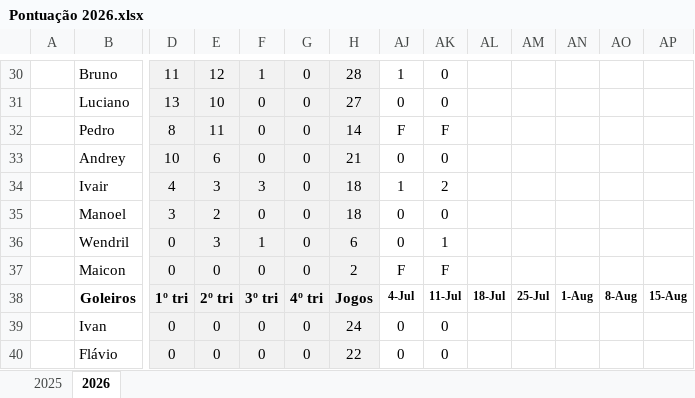
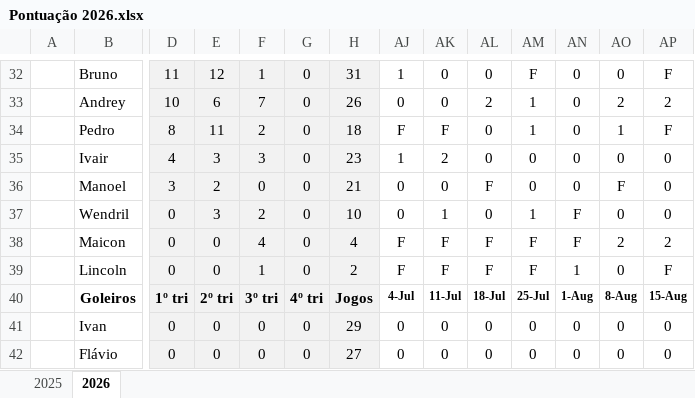
Before and after one commit to joaopedrochiachio/futebol-dos-amigos, an Excel workbook: Pontuação 2026.xlsx, sheet 2026, drawn as a sheet; only a part is shown, gaps mark what is left out; values as stored, in another font and other column widths than the file's, no borders; removed rows and columns are numbered as before the commit, all else as after; rows hold the shown columns only; the diff covers the shown part only; the diff names each change by its address in the sheet, - before the commit and + after, or states it on an @@ line.

Commit message:
feat: update player statistics and add new player to the dataset

```diff
--- a/Pontuação 2026.xlsx (sheet 2026)
+++ b/Pontuação 2026.xlsx (sheet 2026)
-H32: 28
+H32: 31
-AL32: (empty)
+AL32: 0
-AM32: (empty)
+AM32: F
-AN32: (empty)
+AN32: 0
-AO32: (empty)
+AO32: 0
-AP32: (empty)
+AP32: F
-row 31:  | Luciano | 13 | 10 | 0 | 0 | 27 | 0 | 0
-row 32:  | Pedro | 8 | 11 | 0 | 0 | 14 | F | F
-row 33:  | Andrey | 10 | 6 | 0 | 0 | 21 | 0 | 0
+row 33:  | Andrey | 10 | 6 | 7 | 0 | 26 | 0 | 0 | 2 | 1 | 0 | 2 | 2
+row 34:  | Pedro | 8 | 11 | 2 | 0 | 18 | F | F | 0 | 1 | 0 | 1 | F
-H35: 18
+H35: 23
-AL35: (empty)
+AL35: 0
-AM35:AM36: (empty)
+AM35:AM36: 0
-AN35:AN36: (empty)
+AN35:AN36: 0
-AO35: (empty)
+AO35: 0
-AP35:AP36: (empty)
+AP35:AP36: 0
-H36: 18
+H36: 21
-AL36: (empty)
+AL36: F
-AO36: (empty)
+AO36: F
-row 36:  | Wendril | 0 | 3 | 1 | 0 | 6 | 0 | 1
-row 37:  | Maicon | 0 | 0 | 0 | 0 | 2 | F | F
+row 37:  | Wendril | 0 | 3 | 2 | 0 | 10 | 0 | 1 | 0 | 1 | F | 0 | 0
+row 38:  | Maicon | 0 | 0 | 4 | 0 | 4 | F | F | F | F | F | 2 | 2
+row 39:  | Lincoln | 0 | 0 | 1 | 0 | 2 | F | F | F | F | 1 | 0 | F
-H41: 24
+H41: 29
-AL41:AL42: (empty)
+AL41:AL42: 0
-AM41:AM42: (empty)
+AM41:AM42: 0
-AN41:AN42: (empty)
+AN41:AN42: 0
-AO41:AO42: (empty)
+AO41:AO42: 0
-AP41:AP42: (empty)
+AP41:AP42: 0
-H42: 22
+H42: 27
```
Also changed, not shown: 24 added rows and 22 removed rows elsewhere in this sheet, formulas that keep their value, 1 other file.
